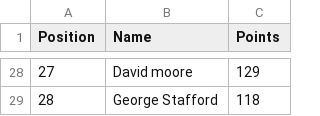
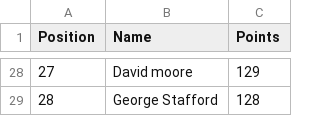
Before and after one commit to DillonLodge/world-cup-predictor, a CSV file: leaderboard.csv, drawn as a sheet; only a part is shown, gaps mark what is left out; the diff covers the shown part only.

```diff
--- a/leaderboard.csv
+++ b/leaderboard.csv
@@ -28,2 +28,2 @@
 27,David moore,129
-28,George Stafford,118
+28,George Stafford,128
```
Also changed, not shown: 26 edited cells elsewhere in this file.
